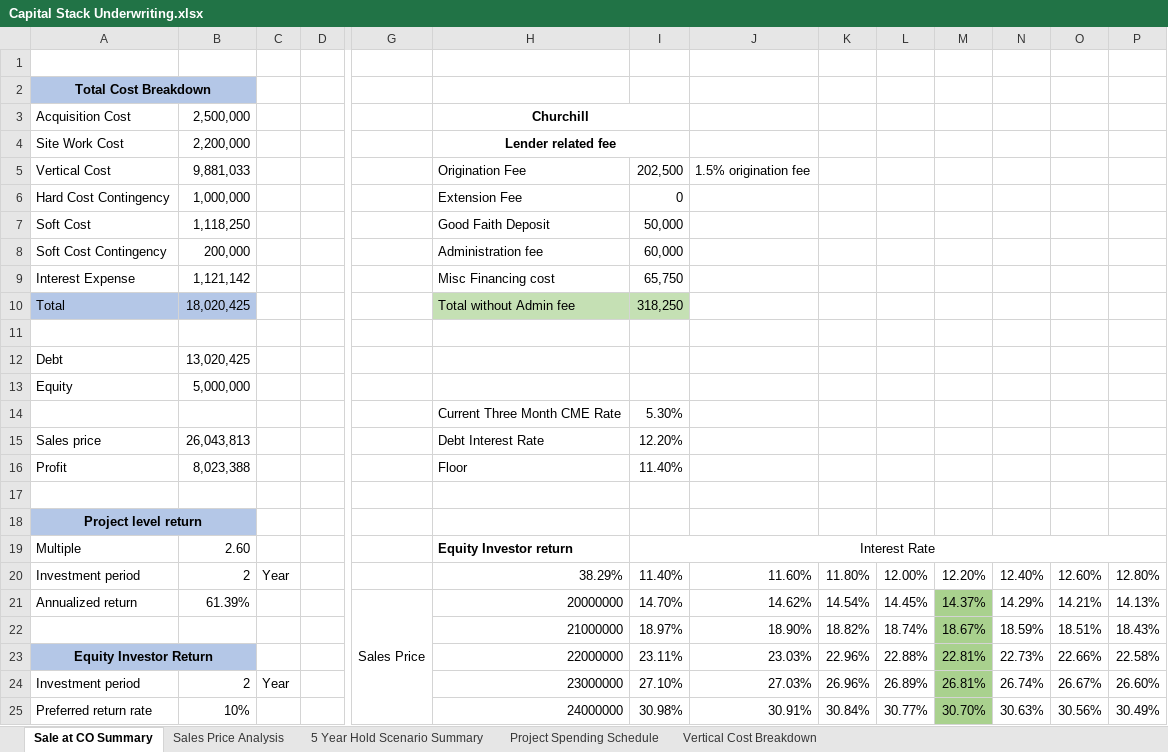
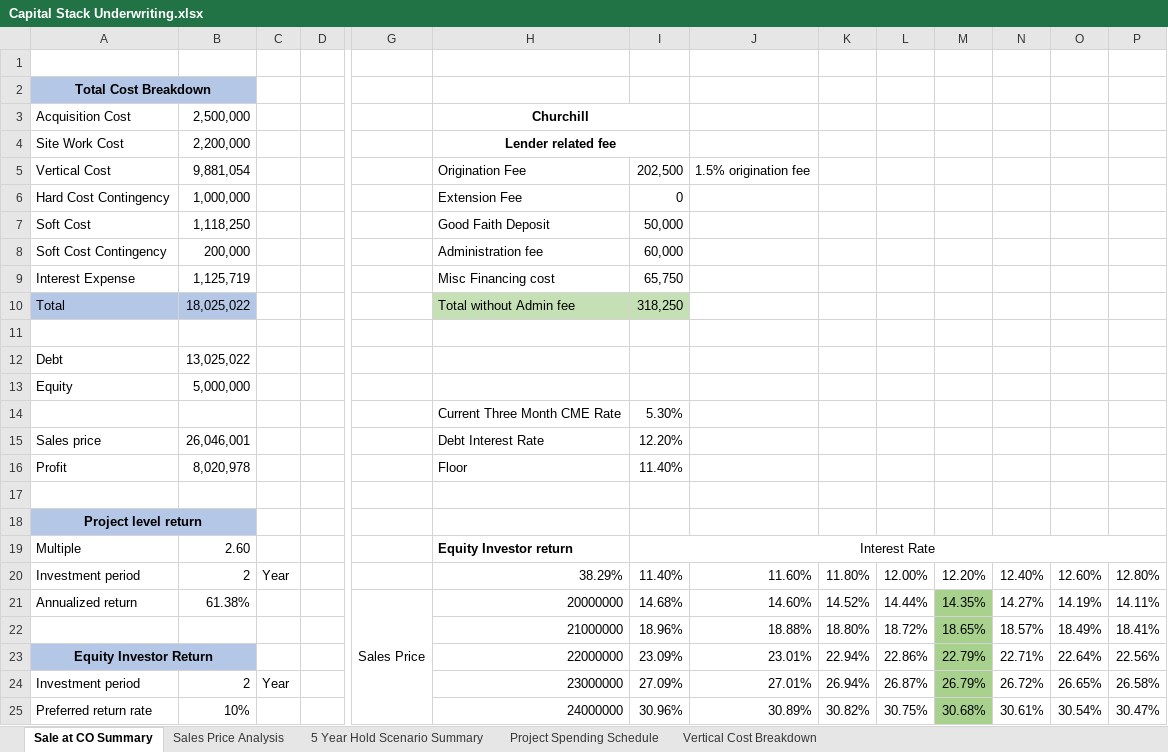
Before and after one commit to fredsabuni/novartp2680, an Excel workbook: assets/Capital Stack Underwriting.xlsx, sheet Sale at CO Summary, drawn as a sheet; only a part is shown, gaps mark what is left out; values as stored, in another font and other column widths than the file's, no borders; charts and pictures not drawn; removed rows and columns are numbered as before the commit, all else as after; rows hold the shown columns only; the diff covers the shown part only; the diff names each change by its address in the sheet, - before the commit and + after, or states it on an @@ line.

```diff
--- a/assets/Capital Stack Underwriting.xlsx (sheet Sale at CO Summary)
+++ b/assets/Capital Stack Underwriting.xlsx (sheet Sale at CO Summary)
-B5: 9,881,033
+B5: 9,881,054
-B9: 1,121,142
+B9: 1,125,719
-B10: 18,020,425
+B10: 18,025,022
-B12: 13,020,425
+B12: 13,025,022
-B15: 26,043,813
+B15: 26,046,001
-B16: 8,023,388
+B16: 8,020,978
-row 21: Annualized return | 61.39% |  |  | Sales Price | 20000000 | 14.70% | 14.62% | 14.54% | 14.45% | 14.37% | 14.29% | 14.21% | 14.13%
-row 22:  |  |  |  |  | 21000000 | 18.97% | 18.90% | 18.82% | 18.74% | 18.67% | 18.59% | 18.51% | 18.43%
-row 23: Equity Investor Return |  |  |  |  | 22000000 | 23.11% | 23.03% | 22.96% | 22.88% | 22.81% | 22.73% | 22.66% | 22.58%
+row 21: Annualized return | 61.38% |  |  | Sales Price | 20000000 | 14.68% | 14.60% | 14.52% | 14.44% | 14.35% | 14.27% | 14.19% | 14.11%
+row 22:  |  |  |  |  | 21000000 | 18.96% | 18.88% | 18.80% | 18.72% | 18.65% | 18.57% | 18.49% | 18.41%
+row 23: Equity Investor Return |  |  |  |  | 22000000 | 23.09% | 23.01% | 22.94% | 22.86% | 22.79% | 22.71% | 22.64% | 22.56%
-I24: 27.10%
+I24: 27.09%
-J24: 27.03%
+J24: 27.01%
-K24: 26.96%
+K24: 26.94%
-L24: 26.89%
+L24: 26.87%
-M24: 26.81%
+M24: 26.79%
-N24: 26.74%
+N24: 26.72%
-O24: 26.67%
+O24: 26.65%
-P24: 26.60%
+P24: 26.58%
-I25: 30.98%
+I25: 30.96%
-J25: 30.91%
+J25: 30.89%
-K25: 30.84%
+K25: 30.82%
-L25: 30.77%
+L25: 30.75%
-M25: 30.70%
+M25: 30.68%
-N25: 30.63%
+N25: 30.61%
-O25: 30.56%
+O25: 30.54%
-P25: 30.49%
+P25: 30.47%
```
Also changed, not shown: 2 added rows, 2 removed rows and 16 edited cells elsewhere in this sheet, sheet 5 Year Hold Scenario Summary, sheet Project Spending Schedule, sheet Sales Price Analysis, sheet Vertical Cost Breakdown, hidden cells.
